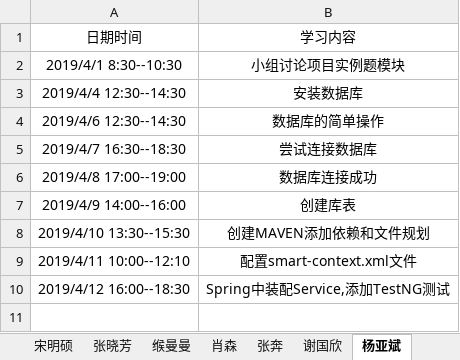
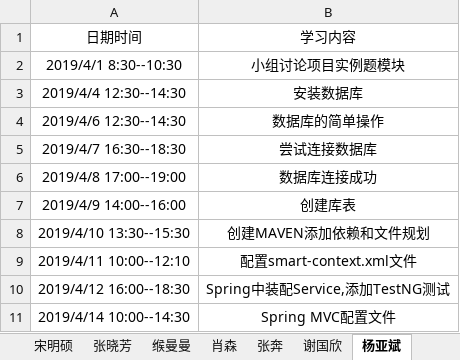
Before and after one commit to jspringlearn/J-learning, an Excel workbook: LogManagement/doc/学习记录.xlsx, sheet 杨亚斌, drawn as a sheet; values as stored, in another font and other column widths than the file's, no borders; the diff names each change by its address in the sheet, - before the commit and + after, or states it on an @@ line.

Commit message:
springMVC

```diff
--- a/LogManagement/doc/学习记录.xlsx (sheet 杨亚斌)
+++ b/LogManagement/doc/学习记录.xlsx (sheet 杨亚斌)
+row 11: 2019/4/14 10:00--14:30 | Spring MVC配置文件
```
Also changed, not shown: 46 other files.
